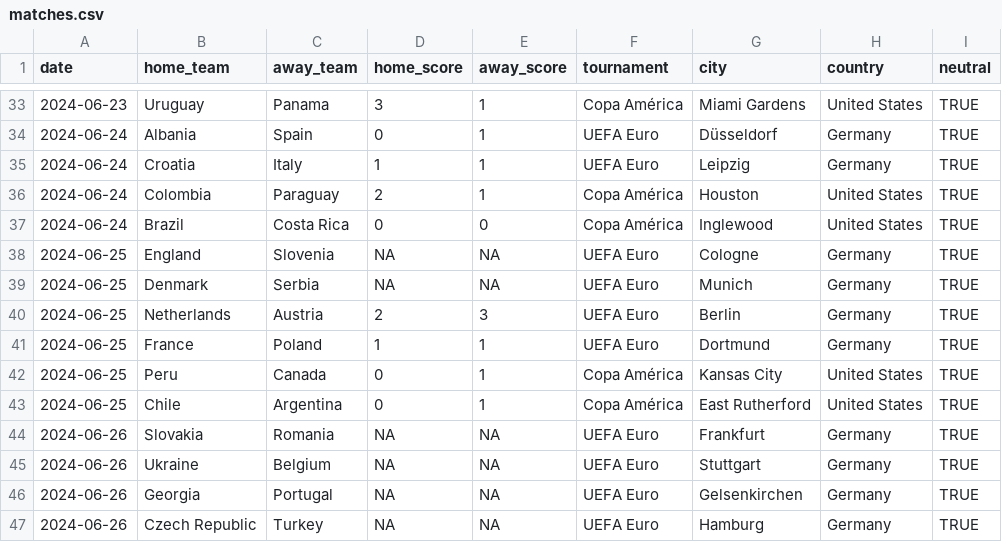
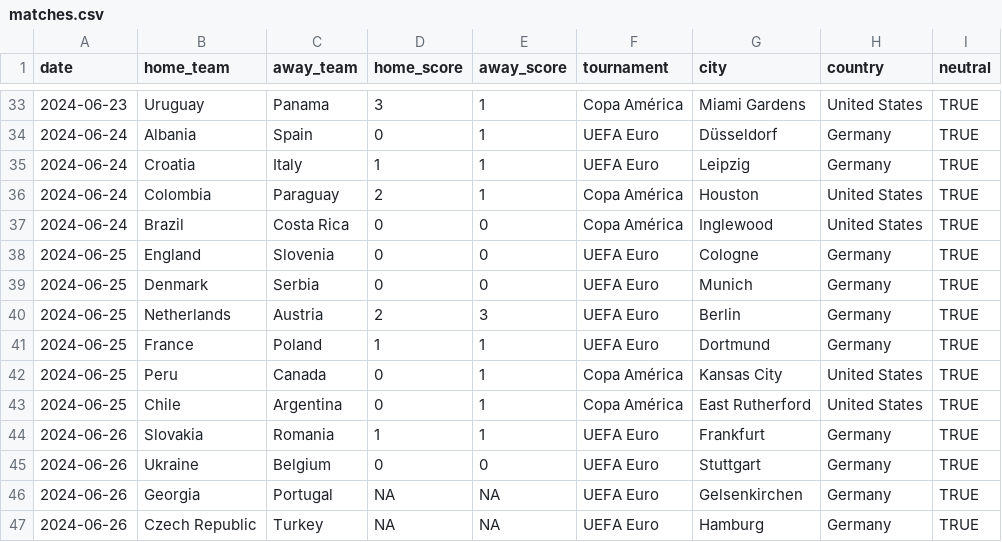
Before and after one commit to albertovth/postulated-reality, a CSV file: matches.csv, drawn as a sheet; only a part is shown, gaps mark what is left out.

Commit message:
Update matches.csv

```diff
--- a/matches.csv
+++ b/matches.csv
@@ -37,4 +37,4 @@ date,home_team,away_team,home_score,away_score,tournament,city,country,neutral
 2024-06-24,Brazil,Costa Rica,0,0,Copa América,Inglewood,United States,TRUE
-2024-06-25,England,Slovenia,NA,NA,UEFA Euro,Cologne,Germany,TRUE
-2024-06-25,Denmark,Serbia,NA,NA,UEFA Euro,Munich,Germany,TRUE
+2024-06-25,England,Slovenia,0,0,UEFA Euro,Cologne,Germany,TRUE
+2024-06-25,Denmark,Serbia,0,0,UEFA Euro,Munich,Germany,TRUE
 2024-06-25,Netherlands,Austria,2,3,UEFA Euro,Berlin,Germany,TRUE
@@ -43,4 +43,4 @@ date,home_team,away_team,home_score,away_score,tournament,city,country,neutral
 2024-06-25,Chile,Argentina,0,1,Copa América,East Rutherford,United States,TRUE
-2024-06-26,Slovakia,Romania,NA,NA,UEFA Euro,Frankfurt,Germany,TRUE
-2024-06-26,Ukraine,Belgium,NA,NA,UEFA Euro,Stuttgart,Germany,TRUE
+2024-06-26,Slovakia,Romania,1,1,UEFA Euro,Frankfurt,Germany,TRUE
+2024-06-26,Ukraine,Belgium,0,0,UEFA Euro,Stuttgart,Germany,TRUE
 2024-06-26,Georgia,Portugal,NA,NA,UEFA Euro,Gelsenkirchen,Germany,TRUE
```
